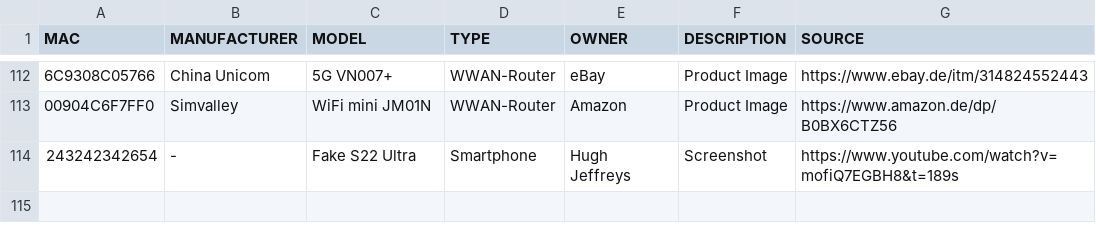
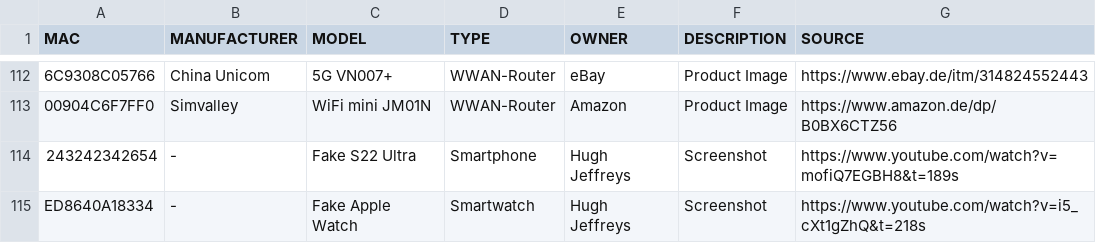
Before and after one commit to greyhat-academy/lists.d, a TSV file: mac.devices.list.tsv, drawn as a sheet; only a part is shown, gaps mark what is left out; the diff names each change by its address in the sheet, - before the commit and + after, or states it on an @@ line.

Commit message:
added fake apple watch "H10 Ultra" to mac.devices.list.tsv
Signed-off-by: kkarhan <kevin@karhan.guru>

```diff
--- a/mac.devices.list.tsv
+++ b/mac.devices.list.tsv
+row 115: ED8640A18334 | - | Fake Apple Watch | Smartwatch | Hugh Jeffreys | Screenshot | https://www.youtube.com/watch?v=i5_cXt1gZhQ&t=218s
```
